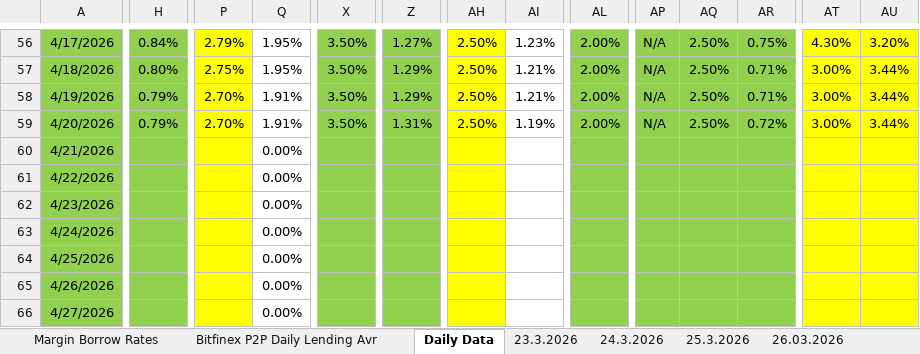
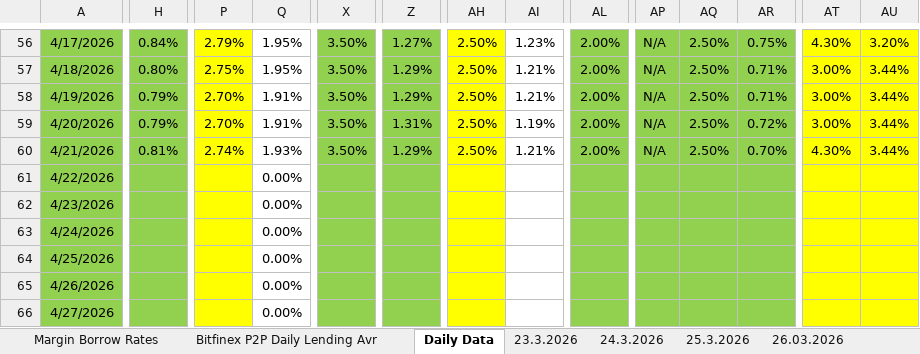
Before and after one commit to batuhanhelvaci-hub/Crypto-Loan, an Excel workbook: Daily Earn-Borrow Rates.xlsx, sheet Daily Data, drawn as a sheet; only a part is shown, gaps mark what is left out; values as stored, in another font and other column widths than the file's, no borders; charts and pictures not drawn; the diff covers the shown part only; the diff names each change by its address in the sheet, - before the commit and + after, or states it on an @@ line.

Commit message:
Daily Data Upload
21.04.2026 Data upload

```diff
--- a/Daily Earn-Borrow Rates.xlsx (sheet Daily Data)
+++ b/Daily Earn-Borrow Rates.xlsx (sheet Daily Data)
-H60: (empty)
+H60: 0.81%
-P60: (empty)
+P60: 2.74%
-Q60: 0.00%
+Q60: 1.93%
-X60: (empty)
+X60: 3.50%
-Z60: (empty)
+Z60: 1.29%
-AH60: (empty)
+AH60: 2.50%
-AI60: (empty)
+AI60: 1.21%
-AL60: (empty)
+AL60: 2.00%
-AP60: (empty)
+AP60: N/A
-AQ60: (empty)
+AQ60: 2.50%
-AR60: (empty)
+AR60: 0.70%
-AT60: (empty)
+AT60: 4.30%
-AU60: (empty)
+AU60: 3.44%
```
Also changed, not shown: 14 edited cells elsewhere in this sheet, sheet Margin Borrow Rates, other sheet tabs.
